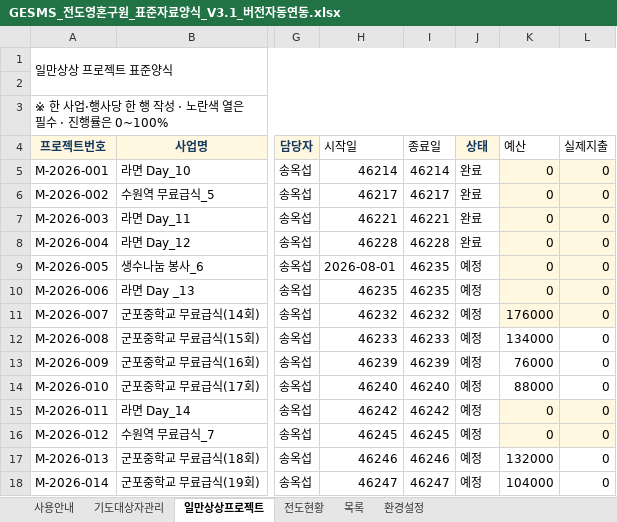
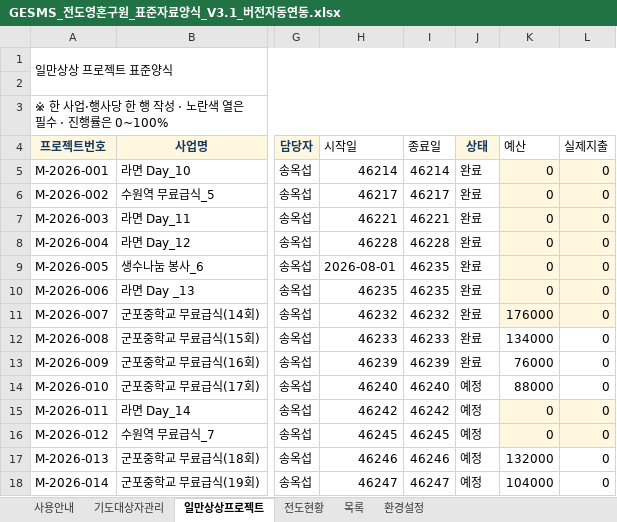
Before and after one commit to cjy3757-stack/gesms-v10, an Excel workbook: GESMS_전도영혼구원_표준자료양식_V3.1_버전자동연동.xlsx, sheet 일만상상프로젝트, drawn as a sheet; only a part is shown, gaps mark what is left out; values as stored, in another font and other column widths than the file's, no borders; conditional formats and table styles not drawn; the diff names each change by its address in the sheet, - before the commit and + after, or states it on an @@ line.

Commit message:
봉사일정 업데이트
봉사일정 업데이트

```diff
--- a/GESMS_전도영혼구원_표준자료양식_V3.1_버전자동연동.xlsx (sheet 일만상상프로젝트)
+++ b/GESMS_전도영혼구원_표준자료양식_V3.1_버전자동연동.xlsx (sheet 일만상상프로젝트)
-J9:J13 (상태): 예정
+J9:J13 (상태): 완료
```
Also changed, not shown: sheet 전도현황, charts or pictures.
